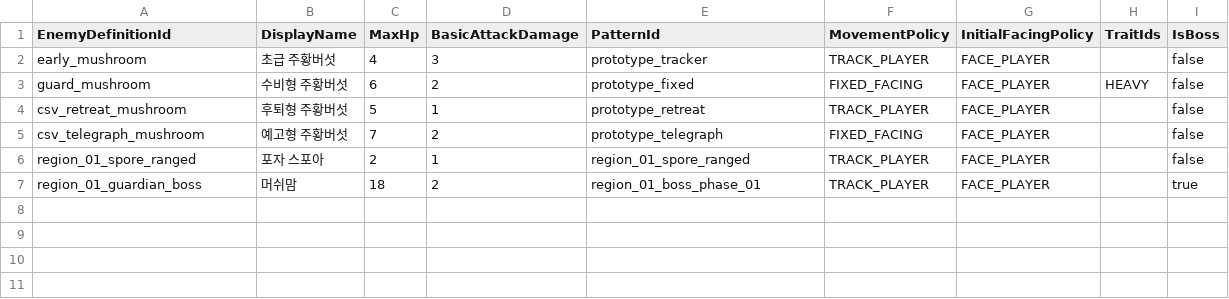
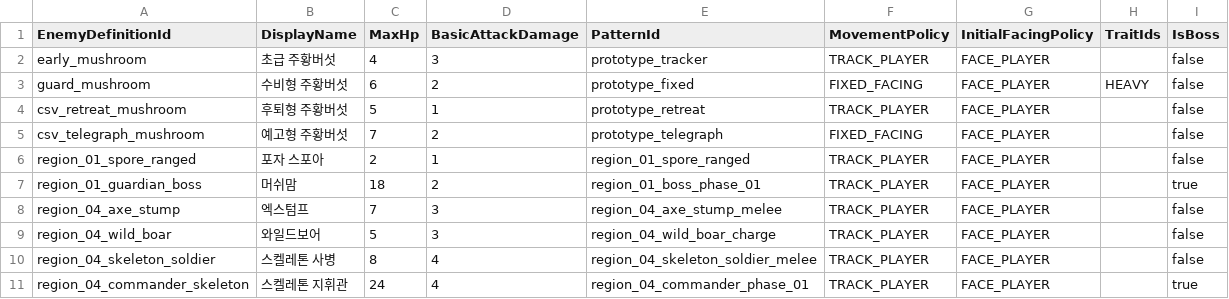
Before and after one commit to MagunMadown/MapleTactics, a CSV file: RootDesk/MyDesk/03_Data/EnemyDefinitions.csv, drawn as a sheet; the diff names each change by its address in the sheet, - before the commit and + after, or states it on an @@ line.

```diff
--- a/RootDesk/MyDesk/03_Data/EnemyDefinitions.csv
+++ b/RootDesk/MyDesk/03_Data/EnemyDefinitions.csv
+row 8: region_04_axe_stump | 엑스텀프 | 7 | 3 | region_04_axe_stump_melee | TRACK_PLAYER | FACE_PLAYER |  | false
+row 9: region_04_wild_boar | 와일드보어 | 5 | 3 | region_04_wild_boar_charge | TRACK_PLAYER | FACE_PLAYER |  | false
+row 10: region_04_skeleton_soldier | 스켈레톤 사병 | 8 | 4 | region_04_skeleton_soldier_melee | TRACK_PLAYER | FACE_PLAYER |  | false
+row 11: region_04_commander_skeleton | 스켈레톤 지휘관 | 24 | 4 | region_04_commander_phase_01 | TRACK_PLAYER | FACE_PLAYER |  | true
```
Also changed, not shown: RootDesk/MyDesk/03_Data/EnemyPatternSteps.csv, RootDesk/MyDesk/03_Data/EnemySkillDefinitions.csv, 26 other files.
